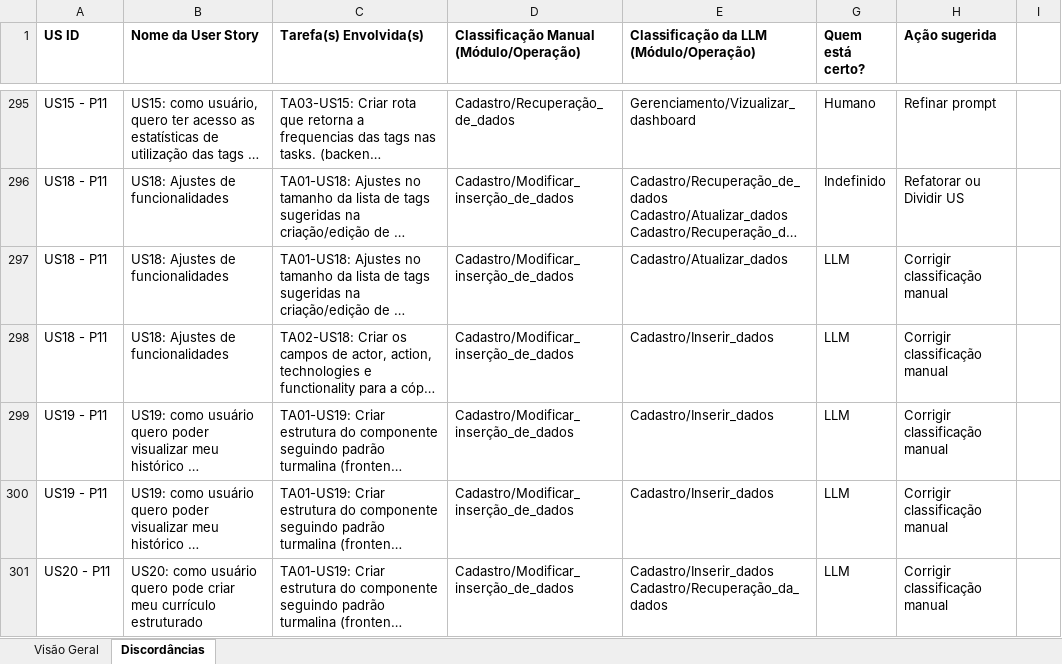
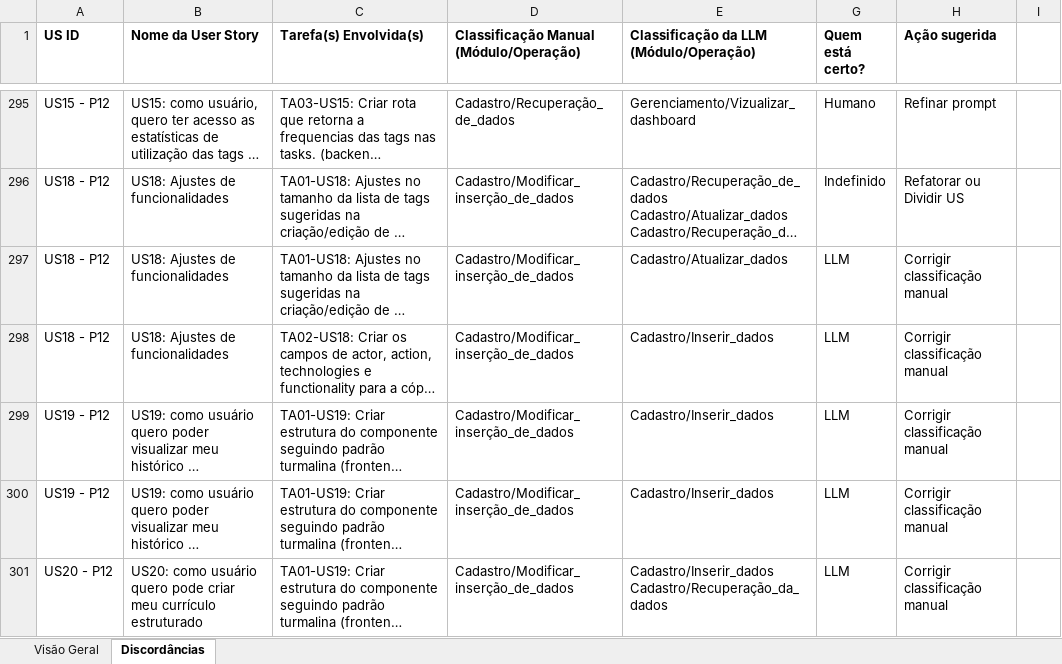
Before and after one commit to isevirtus/UserStoryLLM, an Excel workbook: RESULTS/classificação_base_inicial.xlsx, sheet Discordâncias, drawn as a sheet; only a part is shown, gaps mark what is left out; long unchanged cells end in …; values as stored, in another font and other column widths than the file's, no borders; charts and pictures and table styles not drawn; the diff covers the shown part only; the diff names each change by its address in the sheet, - before the commit and + after, or states it on an @@ line.

```diff
--- a/RESULTS/classificação_base_inicial.xlsx (sheet Discordâncias)
+++ b/RESULTS/classificação_base_inicial.xlsx (sheet Discordâncias)
-A295 (US ID): US15 - P11
+A295 (US ID): US15 - P12
-A296:A298 (US ID): US18 - P11
+A296:A298 (US ID): US18 - P12
-A299:A300 (US ID): US19 - P11
+A299:A300 (US ID): US19 - P12
-A301 (US ID): US20 - P11
+A301 (US ID): US20 - P12
```
Also changed, not shown: 66 edited cells elsewhere in this sheet, charts or pictures.
